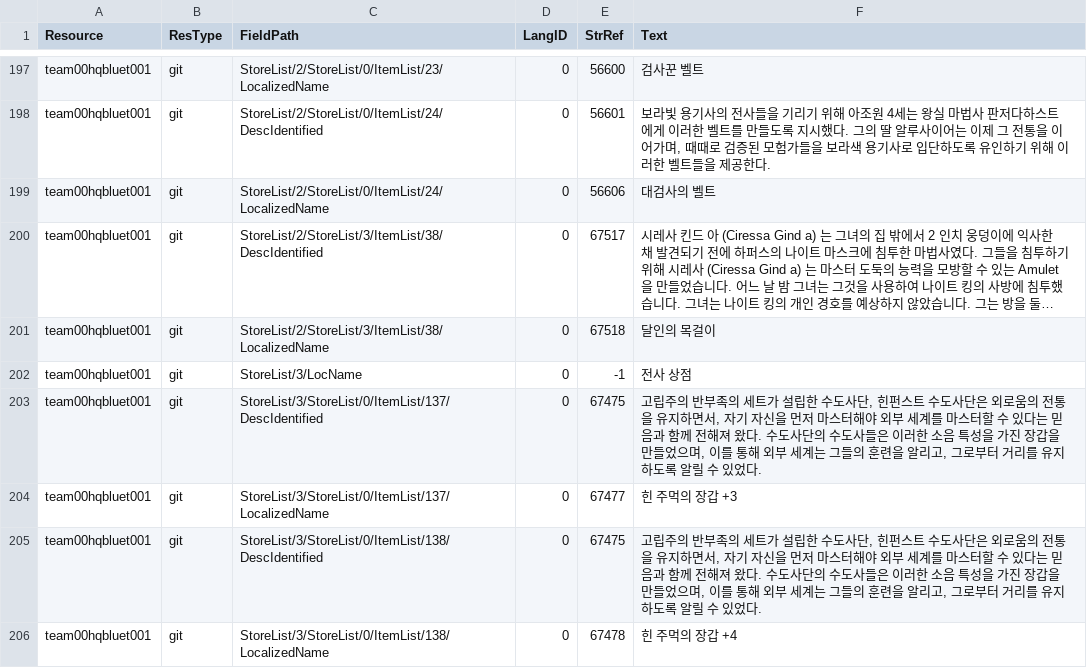
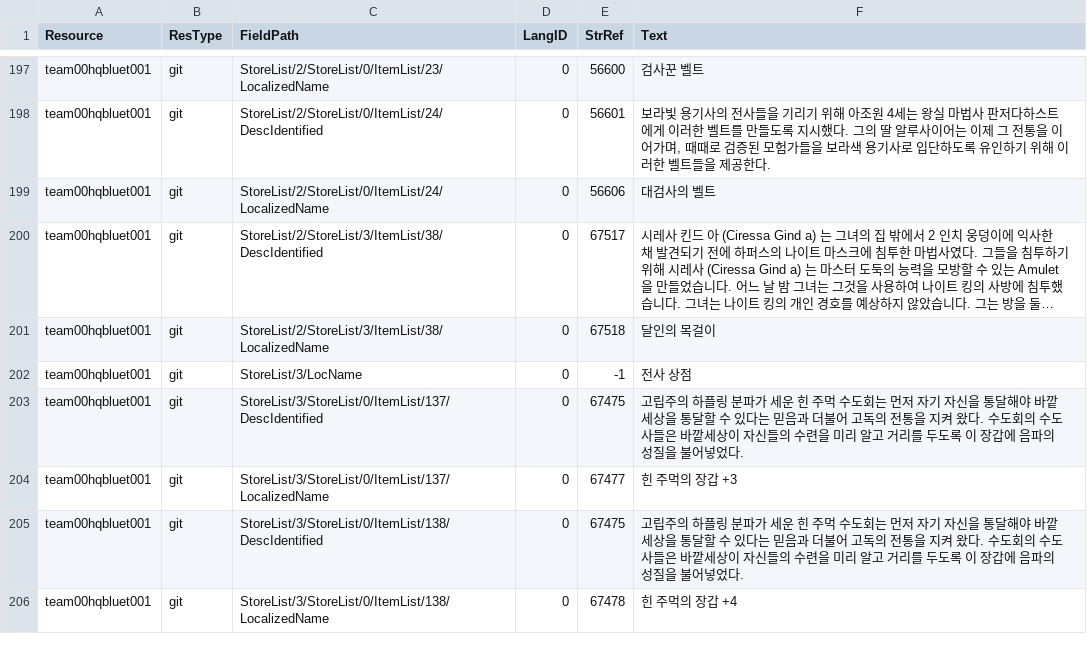
Before and after one commit to iamtalker/nwn1ee-korean-unified, a CSV file: installer/modbuild/premium/coc/inline/git.csv, drawn as a sheet; only a part is shown, gaps mark what is left out; long unchanged cells end in …; the diff covers the shown part only.

```diff
--- a/installer/modbuild/premium/coc/inline/git.csv
+++ b/installer/modbuild/premium/coc/inline/git.csv
@@ -202,5 +202,5 @@ team00hqbluet001,git,StoreList/2/StoreList/3/ItemList/38/LocalizedName,0,67518,
 team00hqbluet001,git,StoreList/3/LocName,0,-1,전사 상점
-team00hqbluet001,git,StoreList/3/StoreList/0/ItemList/137/DescIdentified,0,67475,"고립주의 반부족의 세트가 설립한 수도사단, 힌펀스트 수도사단은 외로움의 전통을 유지하면서, 자기 자신을 먼저 마스터해야 외부 세계를 마스터할 수 있다는 믿음과 함께 전해져 왔다. 수도사단의 수도사들은 이러한 소음 특성을 가진 장갑을 만들었으며, 이를 통해 외부 세계는 그들의 훈련을 알리고, 그로부터 거리를 유지하도록 알릴 수 있었다."
+team00hqbluet001,git,StoreList/3/StoreList/0/ItemList/137/DescIdentified,0,67475,고립주의 하플링 분파가 세운 힌 주먹 수도회는 먼저 자기 자신을 통달해야 바깥세상을 통달할 수 있다는 믿음과 더불어 고독의 전통을 지켜 왔다. 수도회의 수도사들은 바깥세상이 자신들의 수련을 미리 알고 거리를 두도록 이 장갑에 음파의 성질을 불어넣었다.
 team00hqbluet001,git,StoreList/3/StoreList/0/ItemList/137/LocalizedName,0,67477,힌 주먹의 장갑 +3
-team00hqbluet001,git,StoreList/3/StoreList/0/ItemList/138/DescIdentified,0,67475,"고립주의 반부족의 세트가 설립한 수도사단, 힌펀스트 수도사단은 외로움의 전통을 유지하면서, 자기 자신을 먼저 마스터해야 외부 세계를 마스터할 수 있다는 믿음과 함께 전해져 왔다. 수도사단의 수도사들은 이러한 소음 특성을 가진 장갑을 만들었으며, 이를 통해 외부 세계는 그들의 훈련을 알리고, 그로부터 거리를 유지하도록 알릴 수 있었다."
+team00hqbluet001,git,StoreList/3/StoreList/0/ItemList/138/DescIdentified,0,67475,고립주의 하플링 분파가 세운 힌 주먹 수도회는 먼저 자기 자신을 통달해야 바깥세상을 통달할 수 있다는 믿음과 더불어 고독의 전통을 지켜 왔다. 수도회의 수도사들은 바깥세상이 자신들의 수련을 미리 알고 거리를 두도록 이 장갑에 음파의 성질을 불어넣었다.
 team00hqbluet001,git,StoreList/3/StoreList/0/ItemList/138/LocalizedName,0,67478,힌 주먹의 장갑 +4
```
Also changed, not shown: 14 edited cells elsewhere in this file, installer/modbuild/premium/ddf/inline/dlg.csv, installer/modbuild/premium/ddf/inline/git.csv, 41 other files.
